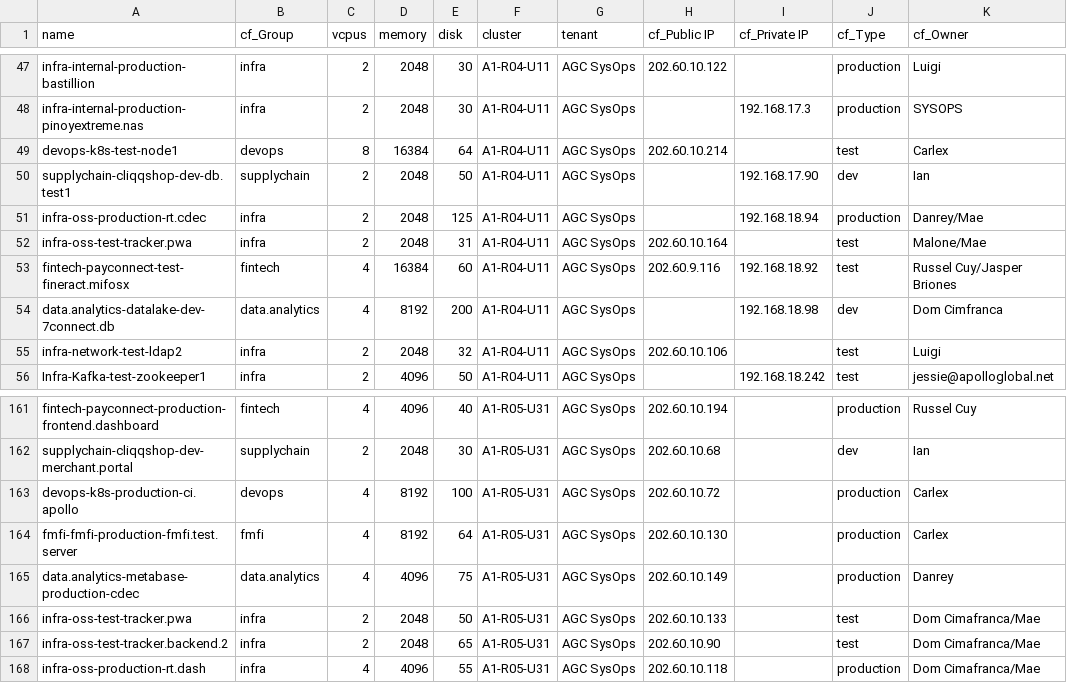
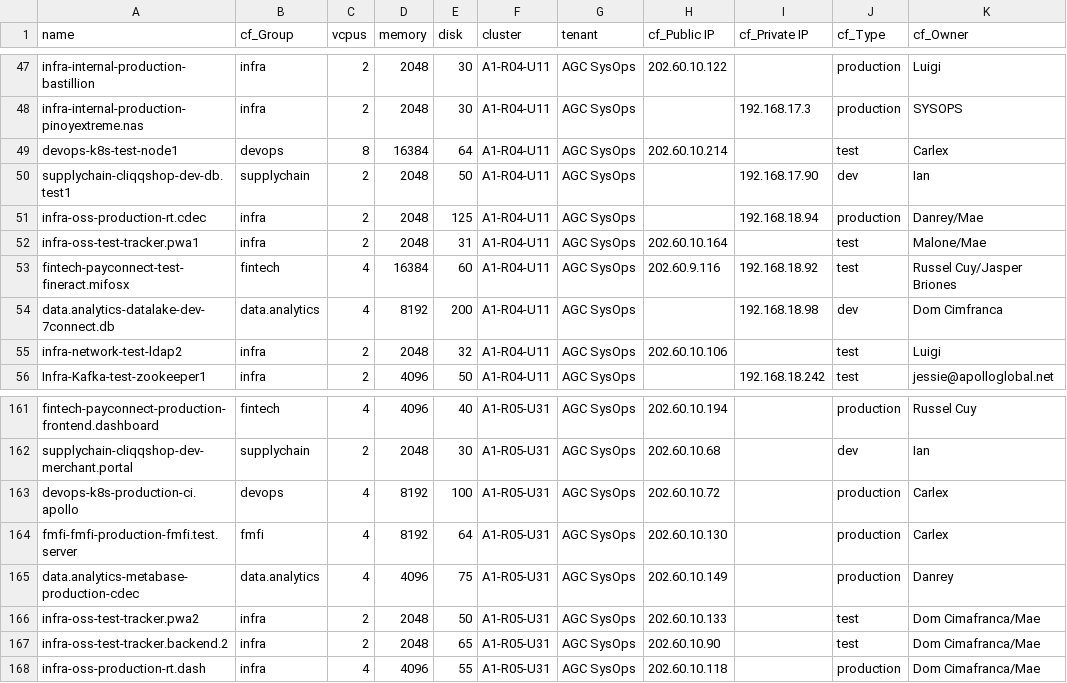
Before and after one commit to vincent19974/apollo-netbox-ansible, a CSV file: net_data/vm_compute1.csv, drawn as a sheet; only a part is shown, gaps mark what is left out; the diff names each change by its address in the sheet, - before the commit and + after, or states it on an @@ line.

Commit message:
added compute 13

```diff
--- a/net_data/vm_compute1.csv
+++ b/net_data/vm_compute1.csv
-A52 (name): infra-oss-test-tracker.pwa
+A52 (name): infra-oss-test-tracker.pwa1
-A166 (name): infra-oss-test-tracker.pwa
+A166 (name): infra-oss-test-tracker.pwa2
```
Also changed, not shown: 1 other file.
